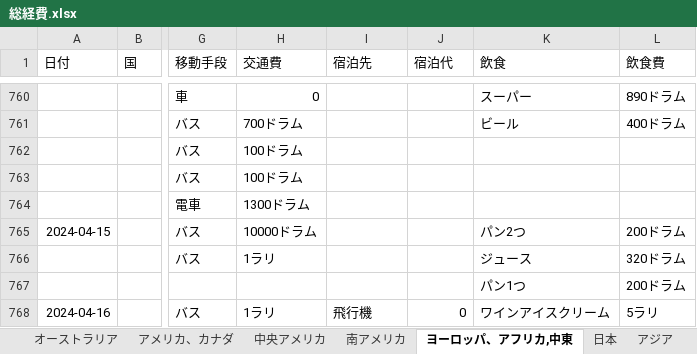
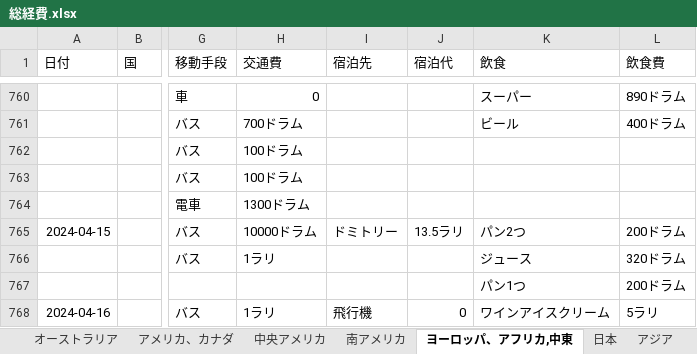
Before and after one commit to yomai-hiyashidewa/WorldTravelingLogger, an Excel workbook: documents/japanese/総経費.xlsx, sheet ヨーロッパ、アフリカ,中東, drawn as a sheet; only a part is shown, gaps mark what is left out; values as stored, in another font and other column widths than the file's, no borders; the diff covers the shown part only; the diff names each change by its address in the sheet, - before the commit and + after, or states it on an @@ line.

```diff
--- a/documents/japanese/総経費.xlsx (sheet ヨーロッパ、アフリカ,中東)
+++ b/documents/japanese/総経費.xlsx (sheet ヨーロッパ、アフリカ,中東)
-I765 (宿泊先): (empty)
+I765 (宿泊先): ドミトリー
-J765 (宿泊代): (empty)
+J765 (宿泊代): 13.5ラリ
```
Also changed, not shown: 29 edited cells elsewhere in this sheet, 2 other files.
